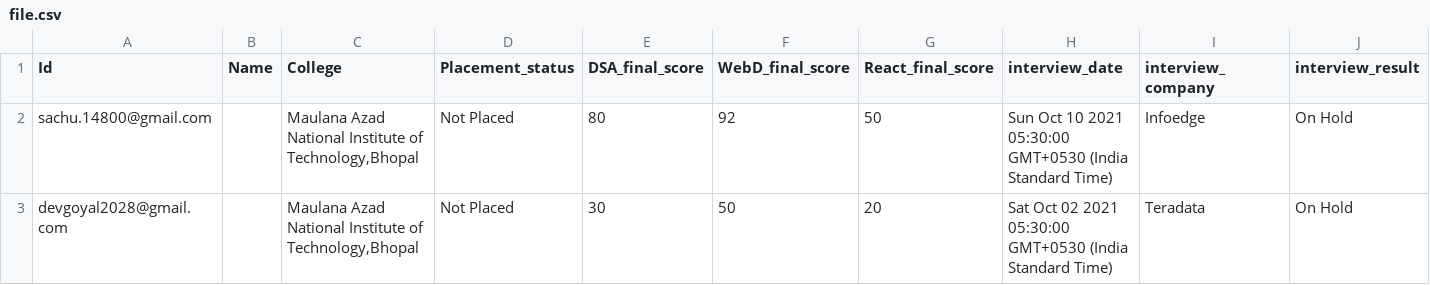
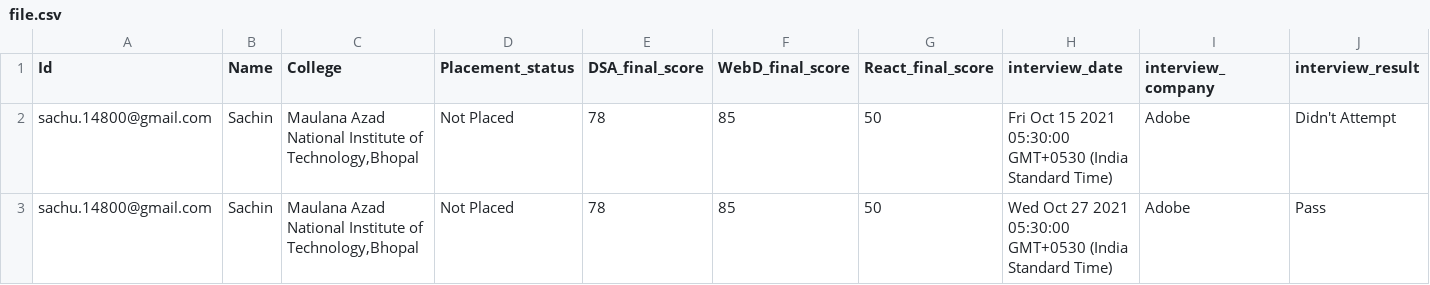
Before and after one commit to sachin-14800/Placement-Cell, a CSV file: file.csv, drawn as a sheet.

Commit message:
interview status can be changed

```diff
--- a/file.csv
+++ b/file.csv
@@ -1,3 +1,3 @@
 Id,Name,College,Placement_status,DSA_final_score,WebD_final_score,React_final_score,interview_date,interview_company,interview_result
-sachu.14800@gmail.com,,"Maulana Azad National Institute of Technology,Bhopal",Not Placed,80,92,50,Sun Oct 10 2021 05:30:00 GMT+0530 (India Standard Time),Infoedge,On Hold
-devgoyal2028@gmail.com,,"Maulana Azad National Institute of Technology,Bhopal",Not Placed,30,50,20,Sat Oct 02 2021 05:30:00 GMT+0530 (India Standard Time),Teradata,On Hold
+sachu.14800@gmail.com,Sachin ,"Maulana Azad National Institute of Technology,Bhopal",Not Placed,78,85,50,Fri Oct 15 2021 05:30:00 GMT+0530 (India Standard Time),Adobe,Didn't Attempt
+sachu.14800@gmail.com,Sachin ,"Maulana Azad National Institute of Technology,Bhopal",Not Placed,78,85,50,Wed Oct 27 2021 05:30:00 GMT+0530 (India Standard Time),Adobe,Pass
```
Also changed, not shown: 10 other files.
